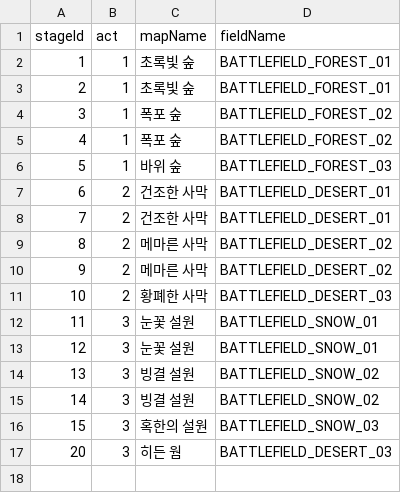
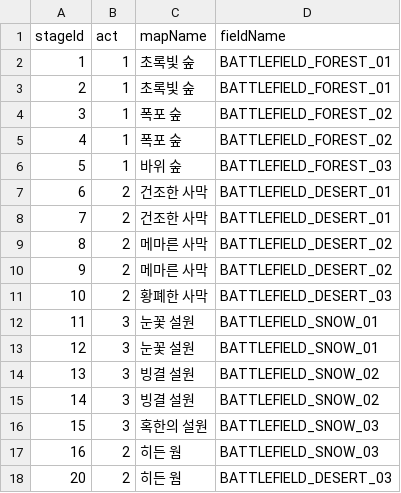
Before and after one commit to fanjae/IDLEAdventure, a CSV file: Assets/Scripts/Stage/SCV/Data/Map - Stages.csv, drawn as a sheet.

Commit message:
fix : 자동 전투 16스테이지 최종 구간 처리
* 자동 전투 최대 진행 스테이지를 16으로 제한
* 16스테이지 클리어 후 CurrentStageId가 16에 유지되도록 처리
* 최종 스테이지 클리어 시 도전 버튼 비활성화 및 재진입 차단
* 자동 전투 진행 UI가 16스테이지까지만 표시되도록 제한
* 16스테이지 데이터 및 Enemy_FieldBoss_Worm 적 데이터 추가
* Enemy_FieldBoss_Worm 프리팹 경로를 Act3 스폰 규칙에 맞게 정리

```diff
--- a/Assets/Scripts/Stage/SCV/Data/Map - Stages.csv
+++ b/Assets/Scripts/Stage/SCV/Data/Map - Stages.csv
@@ -16,2 +16,3 @@
 15,3,혹한의 설원,BATTLEFIELD_SNOW_03
-20,3,히든 웜,BATTLEFIELD_DESERT_03
+16,2,히든 웜,BATTLEFIELD_SNOW_03
+20,2,히든 웜,BATTLEFIELD_DESERT_03
```
Also changed, not shown: Assets/Scripts/Stage/SCV/Data/Map - StageEnemies.csv, 6 other files.
